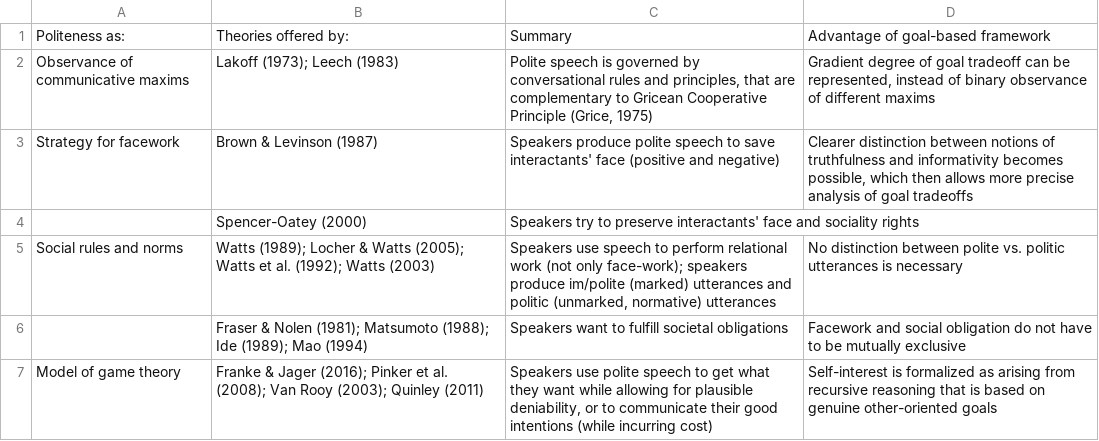
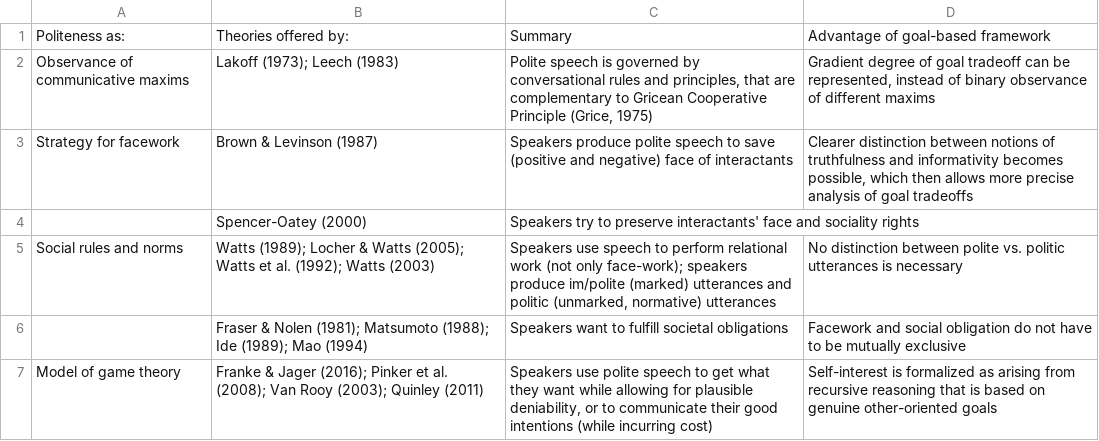
Before and after one commit to ejyoon/dissertation, a CSV file: index/chapter_child_rmds/ch1_goal_account/tables/lit_review.csv, drawn as a sheet.

```diff
--- a/index/chapter_child_rmds/ch1_goal_account/tables/lit_review.csv
+++ b/index/chapter_child_rmds/ch1_goal_account/tables/lit_review.csv
@@ -2,3 +2,3 @@ Politeness as: ,Theories offered by: ,Summary ,Advantage of goal-based framework
 Observance of communicative maxims ,Lakoff (1973); Leech (1983) ,"Polite speech is governed by conversational rules and principles, that are complementary to Gricean Cooperative Principle (Grice, 1975) ","Gradient degree of goal tradeoff can be represented, instead of binary observance of different maxims"
-Strategy for facework ,Brown & Levinson (1987) ,Speakers produce polite speech to save interactants' face (positive and negative) ,"Clearer distinction between notions of truthfulness and informativity becomes possible, which then allows more precise analysis of goal tradeoffs "
+Strategy for facework ,Brown & Levinson (1987) ,Speakers produce polite speech to save (positive and negative) face of interactants,"Clearer distinction between notions of truthfulness and informativity becomes possible, which then allows more precise analysis of goal tradeoffs "
 ,Spencer-Oatey (2000) ,Speakers try to preserve interactants' face and sociality rights ,
```
Also changed, not shown: 21 other files.
